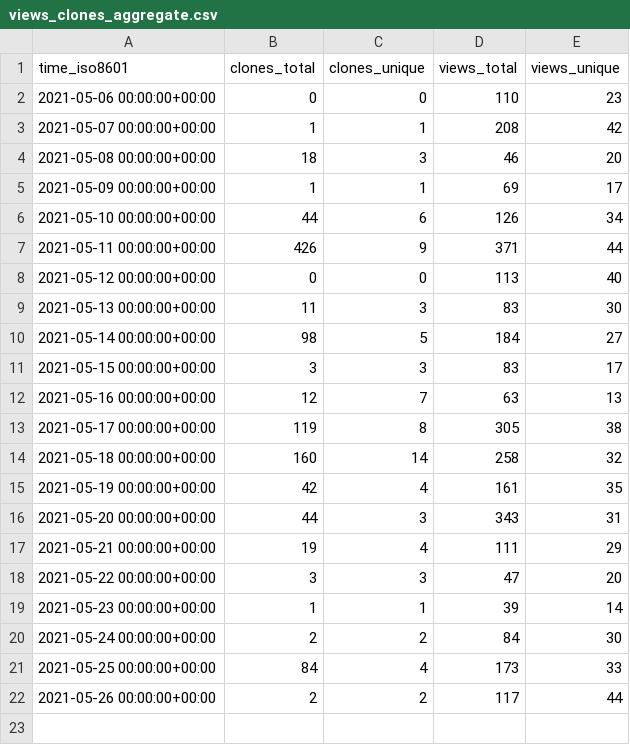
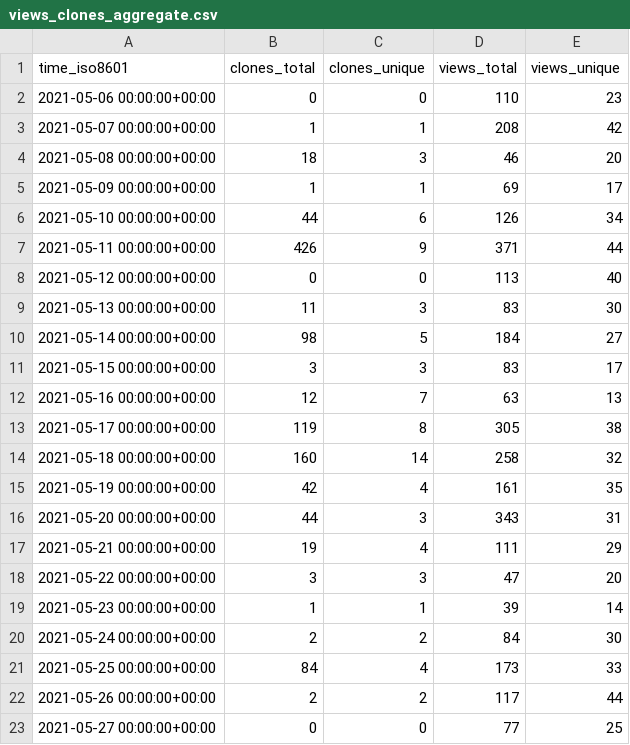
Before and after one commit to I-Valchev/bolt-statistics, a CSV file: bolt/core/ghrs-data/views_clones_aggregate.csv, drawn as a sheet; the diff names each change by its address in the sheet, - before the commit and + after, or states it on an @@ line.

```diff
--- a/bolt/core/ghrs-data/views_clones_aggregate.csv
+++ b/bolt/core/ghrs-data/views_clones_aggregate.csv
+row 23: 2021-05-27 00:00:00+00:00 | 0 | 0 | 77 | 25
```
Also changed, not shown: 1 other file.
